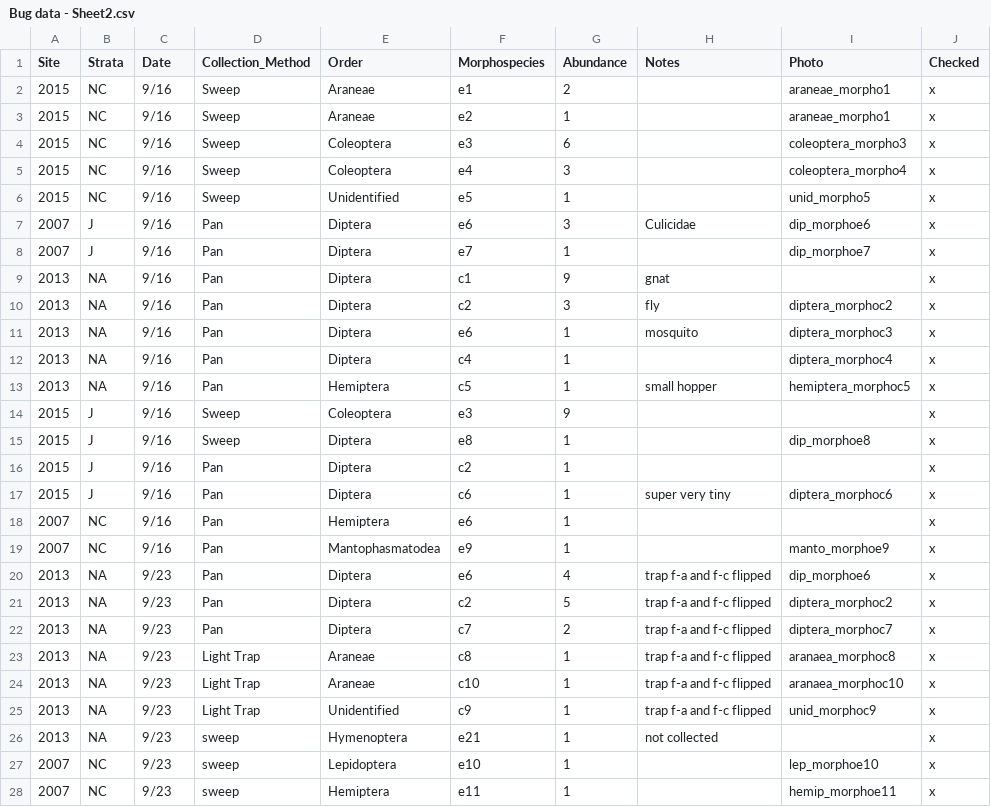
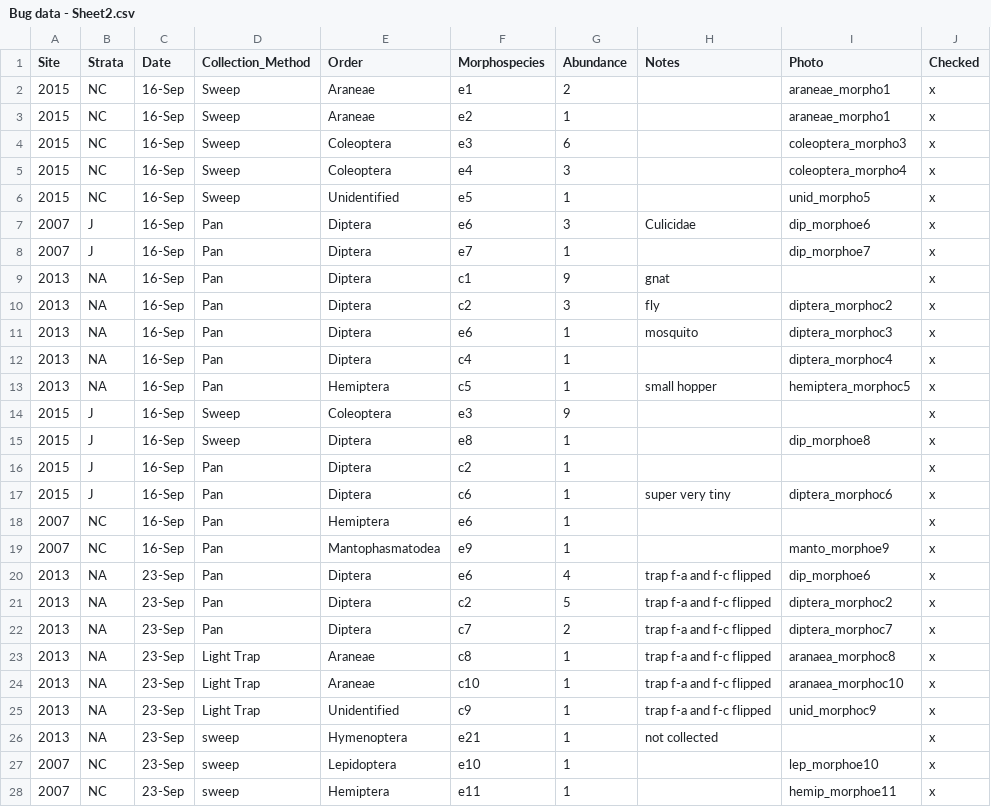
Before and after one commit to ellierk/habitat-quality, a CSV file: Bug data - Sheet2.csv, drawn as a sheet; only a part is shown; the diff covers the shown part only.

```diff
--- a/Bug data - Sheet2.csv
+++ b/Bug data - Sheet2.csv
@@ -1,28 +1,28 @@
 Site,Strata,Date,Collection_Method,Order,Morphospecies,Abundance,Notes,Photo,Checked
-2015,NC,9/16,Sweep,Araneae,e1,2,,araneae_morpho1,x
-2015,NC,9/16,Sweep,Araneae,e2,1,,araneae_morpho1,x
-2015,NC,9/16,Sweep,Coleoptera,e3,6,,coleoptera_morpho3,x
-2015,NC,9/16,Sweep,Coleoptera,e4,3,,coleoptera_morpho4,x
-2015,NC,9/16,Sweep,Unidentified,e5,1,,unid_morpho5,x
-2007,J,9/16,Pan,Diptera,e6,3,Culicidae,dip_morphoe6,x
-2007,J,9/16,Pan,Diptera,e7,1,,dip_morphoe7,x
-2013,NA,9/16,Pan,Diptera,c1,9,gnat,,x
-2013,NA,9/16,Pan,Diptera,c2,3,fly,diptera_morphoc2,x
-2013,NA,9/16,Pan,Diptera,e6,1,mosquito,diptera_morphoc3,x
-2013,NA,9/16,Pan,Diptera,c4,1,,diptera_morphoc4,x
-2013,NA,9/16,Pan,Hemiptera,c5,1,small hopper,hemiptera_morphoc5,x
-2015,J,9/16,Sweep,Coleoptera,e3,9,,,x
-2015,J,9/16,Sweep,Diptera,e8,1,,dip_morphoe8,x
-2015,J,9/16,Pan,Diptera,c2,1,,,x
-2015,J,9/16,Pan,Diptera,c6,1,super very tiny,diptera_morphoc6,x
-2007,NC,9/16,Pan,Hemiptera,e6,1,,,x
-2007,NC,9/16,Pan,Mantophasmatodea,e9,1,,manto_morphoe9,x
-2013,NA,9/23,Pan,Diptera,e6,4,trap f-a and f-c flipped,dip_morphoe6,x
-2013,NA,9/23,Pan,Diptera,c2,5,trap f-a and f-c flipped,diptera_morphoc2,x
-2013,NA,9/23,Pan,Diptera,c7,2,trap f-a and f-c flipped,diptera_morphoc7,x
-2013,NA,9/23,Light Trap,Araneae,c8,1,trap f-a and f-c flipped,aranaea_morphoc8,x
-2013,NA,9/23,Light Trap,Araneae,c10,1,trap f-a and f-c flipped,aranaea_morphoc10,x
-2013,NA,9/23,Light Trap,Unidentified,c9,1,trap f-a and f-c flipped,unid_morphoc9,x
-2013,NA,9/23,sweep,Hymenoptera,e21,1,not collected,,x
-2007,NC,9/23,sweep,Lepidoptera,e10,1,,lep_morphoe10,x
-2007,NC,9/23,sweep,Hemiptera,e11,1,,hemip_morphoe11,x
+2015,NC,16-Sep,Sweep,Araneae,e1,2,,araneae_morpho1,x
+2015,NC,16-Sep,Sweep,Araneae,e2,1,,araneae_morpho1,x
+2015,NC,16-Sep,Sweep,Coleoptera,e3,6,,coleoptera_morpho3,x
+2015,NC,16-Sep,Sweep,Coleoptera,e4,3,,coleoptera_morpho4,x
+2015,NC,16-Sep,Sweep,Unidentified,e5,1,,unid_morpho5,x
+2007,J,16-Sep,Pan,Diptera,e6,3,Culicidae,dip_morphoe6,x
+2007,J,16-Sep,Pan,Diptera,e7,1,,dip_morphoe7,x
+2013,NA,16-Sep,Pan,Diptera,c1,9,gnat,,x
+2013,NA,16-Sep,Pan,Diptera,c2,3,fly,diptera_morphoc2,x
+2013,NA,16-Sep,Pan,Diptera,e6,1,mosquito,diptera_morphoc3,x
+2013,NA,16-Sep,Pan,Diptera,c4,1,,diptera_morphoc4,x
+2013,NA,16-Sep,Pan,Hemiptera,c5,1,small hopper,hemiptera_morphoc5,x
+2015,J,16-Sep,Sweep,Coleoptera,e3,9,,,x
+2015,J,16-Sep,Sweep,Diptera,e8,1,,dip_morphoe8,x
+2015,J,16-Sep,Pan,Diptera,c2,1,,,x
+2015,J,16-Sep,Pan,Diptera,c6,1,super very tiny,diptera_morphoc6,x
+2007,NC,16-Sep,Pan,Hemiptera,e6,1,,,x
+2007,NC,16-Sep,Pan,Mantophasmatodea,e9,1,,manto_morphoe9,x
+2013,NA,23-Sep,Pan,Diptera,e6,4,trap f-a and f-c flipped,dip_morphoe6,x
+2013,NA,23-Sep,Pan,Diptera,c2,5,trap f-a and f-c flipped,diptera_morphoc2,x
+2013,NA,23-Sep,Pan,Diptera,c7,2,trap f-a and f-c flipped,diptera_morphoc7,x
+2013,NA,23-Sep,Light Trap,Araneae,c8,1,trap f-a and f-c flipped,aranaea_morphoc8,x
+2013,NA,23-Sep,Light Trap,Araneae,c10,1,trap f-a and f-c flipped,aranaea_morphoc10,x
+2013,NA,23-Sep,Light Trap,Unidentified,c9,1,trap f-a and f-c flipped,unid_morphoc9,x
+2013,NA,23-Sep,sweep,Hymenoptera,e21,1,not collected,,x
+2007,NC,23-Sep,sweep,Lepidoptera,e10,1,,lep_morphoe10,x
+2007,NC,23-Sep,sweep,Hemiptera,e11,1,,hemip_morphoe11,x
```
Also changed, not shown: 45 edited cells elsewhere in this file, 1 other file.
